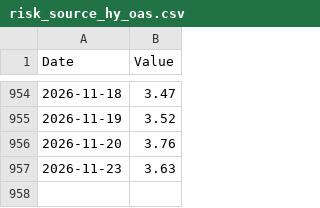
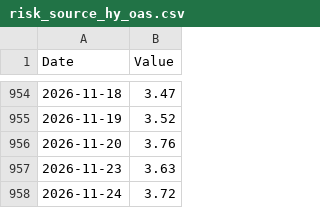
Before and after one commit to RH-102/my-index, a CSV file: data/risk_source_hy_oas.csv, drawn as a sheet; only a part is shown, gaps mark what is left out.

```diff
--- a/data/risk_source_hy_oas.csv
+++ b/data/risk_source_hy_oas.csv
@@ -957 +957,2 @@ Date,Value
 2026-11-23,3.63
+2026-11-24,3.72
```
Also changed, not shown: data/benchmark_history.csv, data/risk_dashboard.csv, 10 other files.
